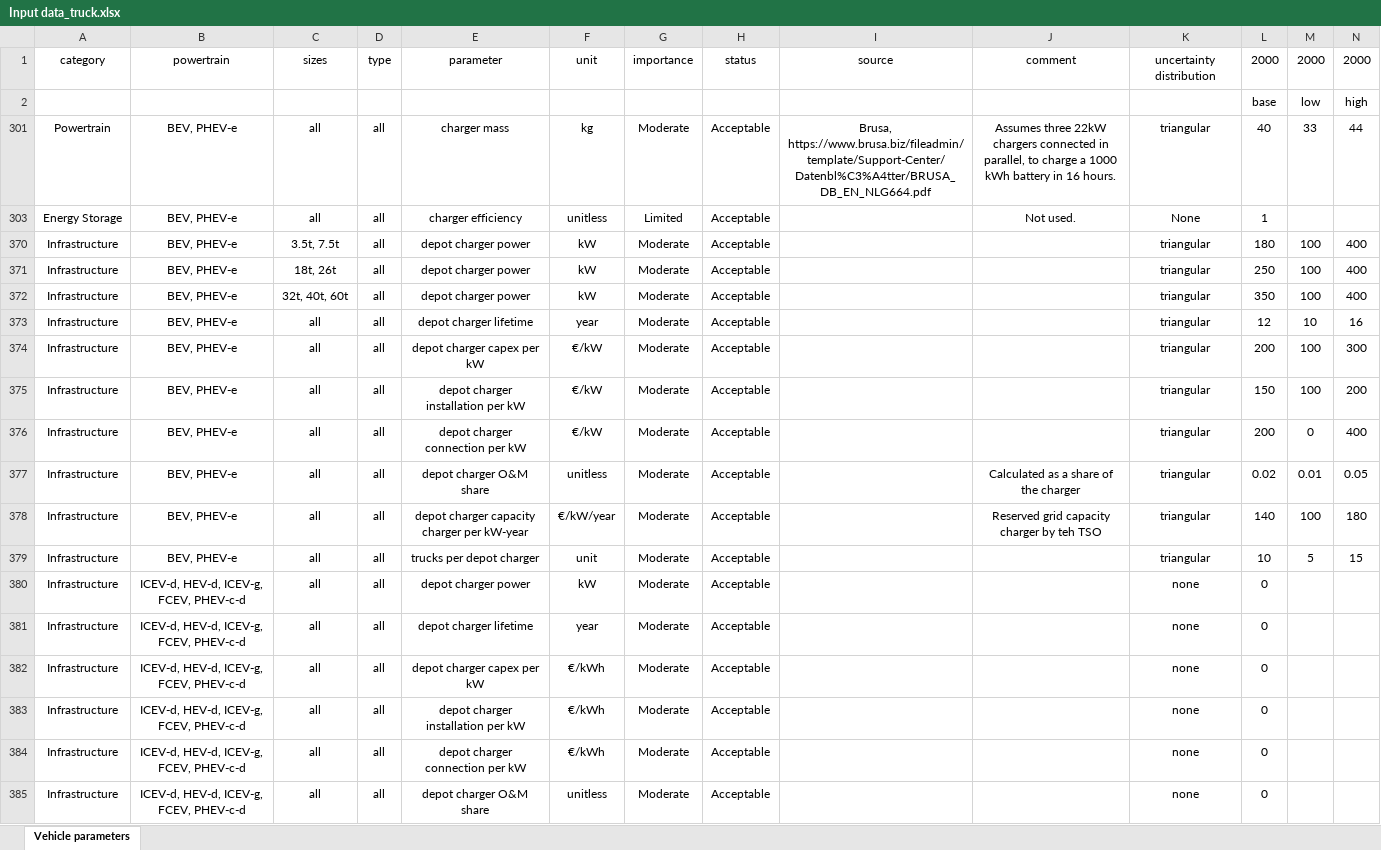
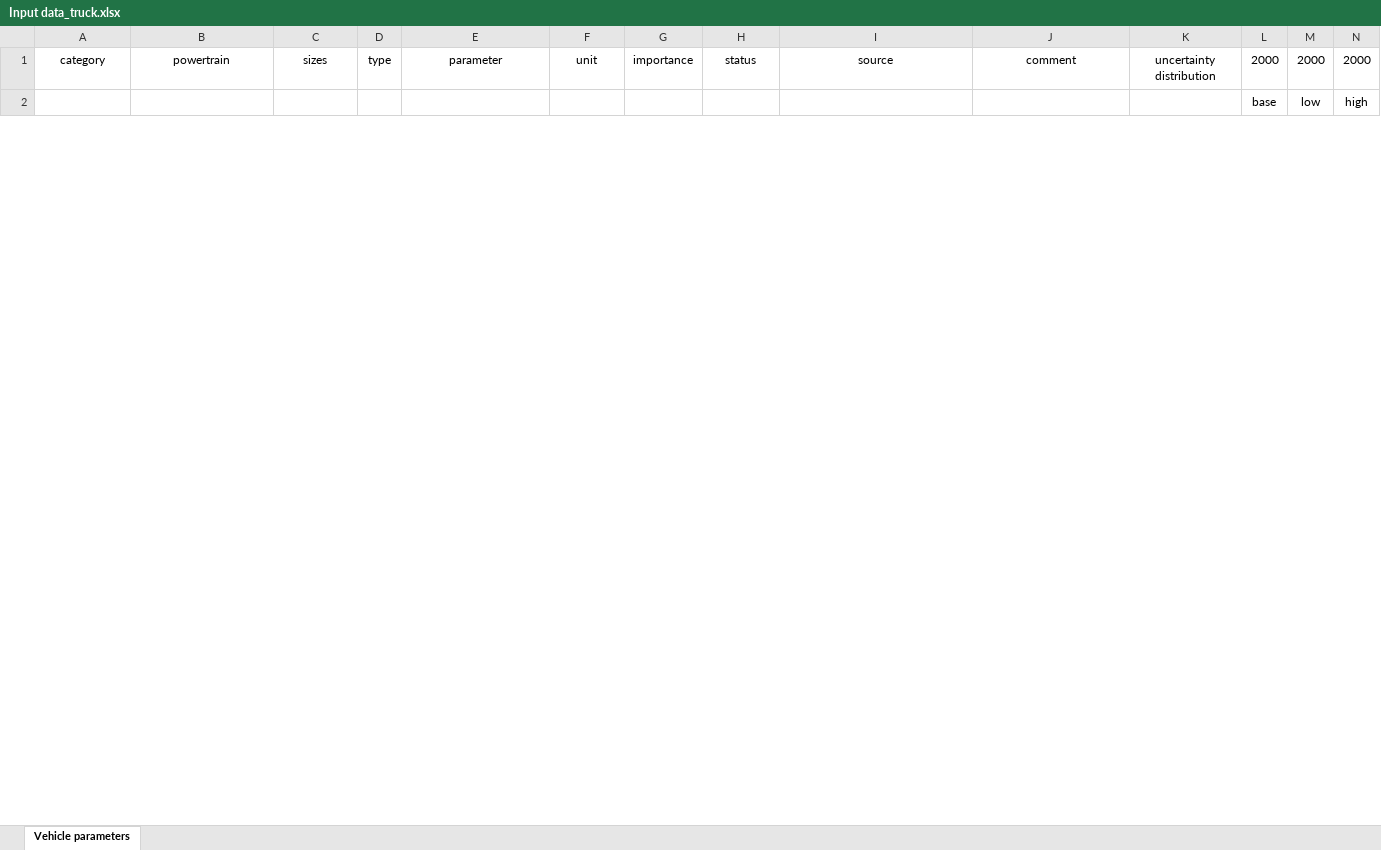
Before and after one commit to Laboratory-for-Energy-Systems-Analysis/carculator_truck, an Excel workbook: dev/Input data_truck.xlsx, sheet Vehicle parameters, drawn as a sheet; only a part is shown; values as stored, in another font and other column widths than the file's, no borders; removed rows and columns are numbered as before the commit, all else as after; rows hold the shown columns only; the diff covers the shown part only; the diff names each change by its address in the sheet, - before the commit and + after, or states it on an @@ line.

Commit message:
Update calculate_cost_impacts()

```diff
--- a/dev/Input data_truck.xlsx (sheet Vehicle parameters)
+++ b/dev/Input data_truck.xlsx (sheet Vehicle parameters)
@@ row 301 hidden: Powertrain | BEV, PHEV-e | all | all | charger mass | kg | Moderate | Acceptable | Brusa, https://www.brusa.biz/fileadmin/template/Support-Center/Datenbl%C3%A4tter/BRUSA_DB_EN_NLG664.pdf | Assumes three 22kW chargers connected in parallel, to charge a 1000 kWh battery in 16 hours. | triangular | 40 | 33 | 44 @@
@@ row 303 hidden: Energy Storage | BEV, PHEV-e | all | all | charger efficiency | unitless | Limited | Acceptable |  | Not used. | None | 1 @@
@@ row 370 hidden: Infrastructure | BEV, PHEV-e | 3.5t, 7.5t | all | depot charger power | kW | Moderate | Acceptable |  |  | triangular | 180 | 100 | 400 @@
@@ row 371 hidden: Infrastructure | BEV, PHEV-e | 18t, 26t | all | depot charger power | kW | Moderate | Acceptable |  |  | triangular | 250 | 100 | 400 @@
@@ row 372 hidden: Infrastructure | BEV, PHEV-e | 32t, 40t, 60t | all | depot charger power | kW | Moderate | Acceptable |  |  | triangular | 350 | 100 | 400 @@
@@ row 373 hidden: Infrastructure | BEV, PHEV-e | all | all | depot charger lifetime | year | Moderate | Acceptable |  |  | triangular | 12 | 10 | 16 @@
-row 374: Infrastructure | BEV, PHEV-e | all | all | depot charger capex per kW | €/kW | Moderate | Acceptable |  |  | triangular | 200 | 100 | 300
-row 375: Infrastructure | BEV, PHEV-e | all | all | depot charger installation per kW | €/kW | Moderate | Acceptable |  |  | triangular | 150 | 100 | 200
-row 376: Infrastructure | BEV, PHEV-e | all | all | depot charger connection per kW | €/kW | Moderate | Acceptable |  |  | triangular | 200 | 0 | 400
@@ row 377 hidden: Infrastructure | BEV, PHEV-e | all | all | depot charger O&M share | unitless | Moderate | Acceptable |  | Calculated as a share of the charger | triangular | 0.02 | 0.01 | 0.05 @@
-row 378: Infrastructure | BEV, PHEV-e | all | all | depot charger capacity charger per kW-year | €/kW/year | Moderate | Acceptable |  | Reserved grid capacity charger by teh TSO | triangular | 140 | 100 | 180
@@ row 379 hidden: Infrastructure | BEV, PHEV-e | all | all | trucks per depot charger | unit | Moderate | Acceptable |  |  | triangular | 10 | 5 | 15 @@
@@ row 380 hidden: Infrastructure | ICEV-d, HEV-d, ICEV-g, FCEV, PHEV-c-d | all | all | depot charger power | kW | Moderate | Acceptable |  |  | none | 0 @@
@@ row 381 hidden: Infrastructure | ICEV-d, HEV-d, ICEV-g, FCEV, PHEV-c-d | all | all | depot charger lifetime | year | Moderate | Acceptable |  |  | none | 0 @@
@@ row 382 hidden: Infrastructure | ICEV-d, HEV-d, ICEV-g, FCEV, PHEV-c-d | all | all | depot charger capex per kW | €/kWh | Moderate | Acceptable |  |  | none | 0 @@
@@ row 383 hidden: Infrastructure | ICEV-d, HEV-d, ICEV-g, FCEV, PHEV-c-d | all | all | depot charger installation per kW | €/kWh | Moderate | Acceptable |  |  | none | 0 @@
@@ row 384 hidden: Infrastructure | ICEV-d, HEV-d, ICEV-g, FCEV, PHEV-c-d | all | all | depot charger connection per kW | €/kWh | Moderate | Acceptable |  |  | none | 0 @@
@@ row 385 hidden: Infrastructure | ICEV-d, HEV-d, ICEV-g, FCEV, PHEV-c-d | all | all | depot charger O&M share | unitless | Moderate | Acceptable |  |  | none | 0 @@
```
Also changed, not shown: 5 hidden or unhidden rows elsewhere in this sheet, hidden cells, 2 other files.
